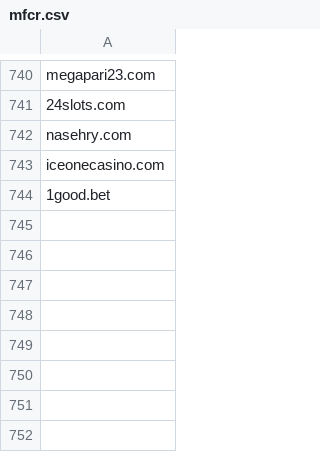
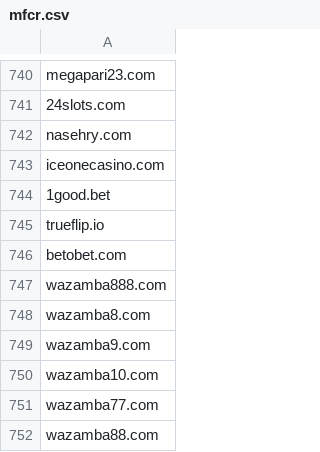
Before and after one commit to analogic/cz-gov-blocks, a CSV file: csv/mfcr.csv, drawn as a sheet; only a part is shown, gaps mark what is left out.

```diff
--- a/csv/mfcr.csv
+++ b/csv/mfcr.csv
@@ -744 +744,9 @@ iceonecasino.com
 1good.bet
+trueflip.io
+betobet.com
+wazamba888.com
+wazamba8.com
+wazamba9.com
+wazamba10.com
+wazamba77.com
+wazamba88.com
```
Also changed, not shown: original/mfcr.csv, 2 other files.
